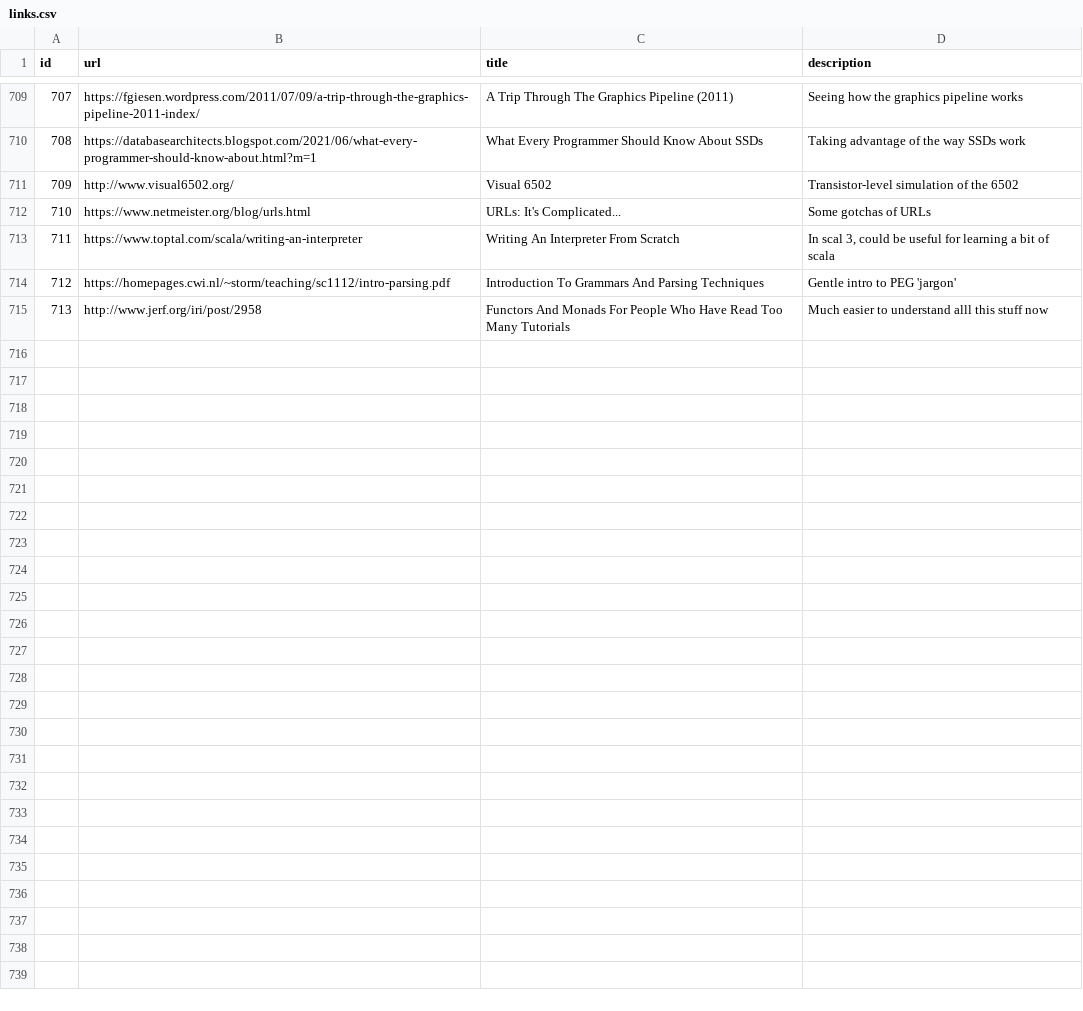
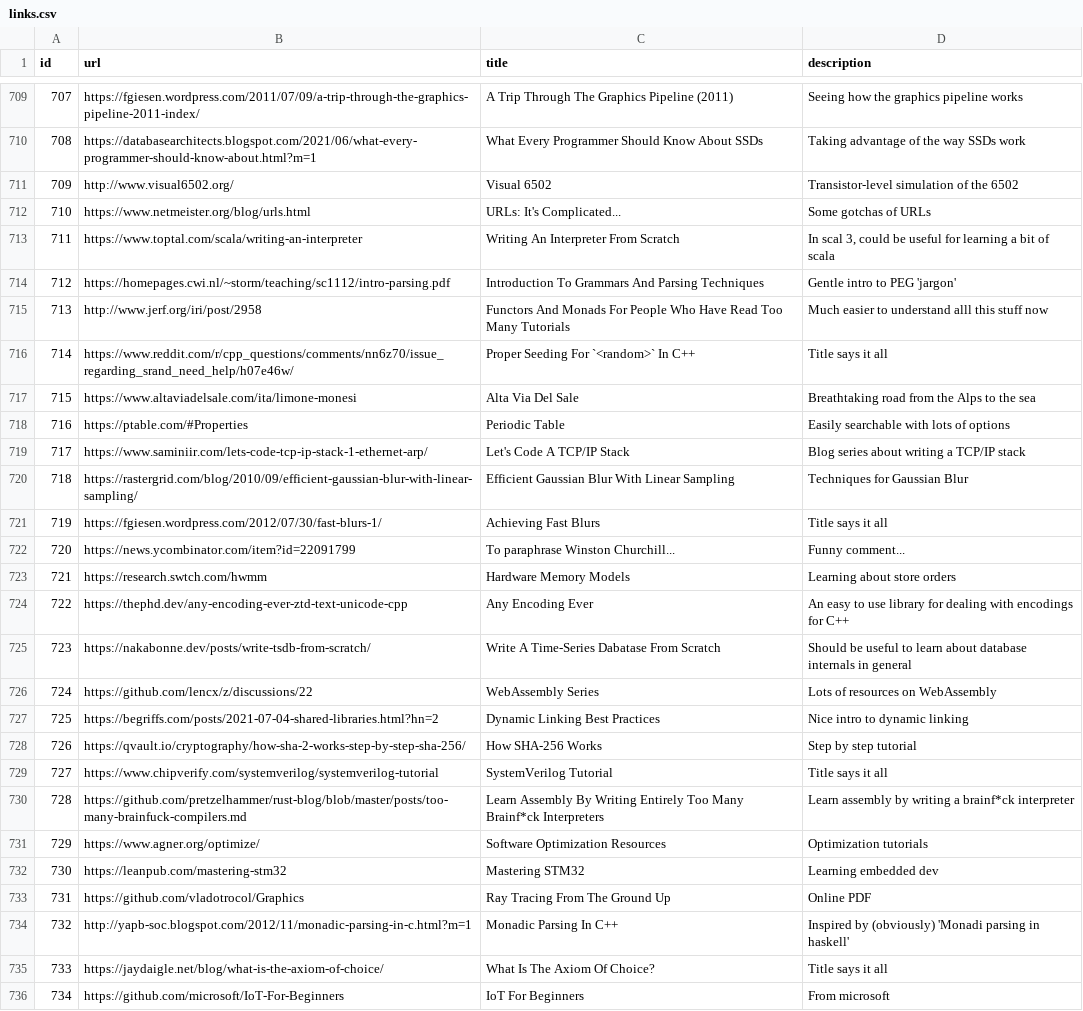
Before and after one commit to AlexandruIca/Stuff, a CSV file: data/links.csv, drawn as a sheet; only a part is shown, gaps mark what is left out.

Commit message:
New links

```diff
--- a/data/links.csv
+++ b/data/links.csv
@@ -715 +715,22 @@ id,url,title,description
 713,"http://www.jerf.org/iri/post/2958","Functors And Monads For People Who Have Read Too Many Tutorials","Much easier to understand alll this stuff now"
+714,"https://www.reddit.com/r/cpp_questions/comments/nn6z70/issue_regarding_srand_need_help/h07e46w/","Proper Seeding For `<random>` In C++","Title says it all"
+715,"https://www.altaviadelsale.com/ita/limone-monesi","Alta Via Del Sale","Breathtaking road from the Alps to the sea"
+716,"https://ptable.com/#Properties","Periodic Table","Easily searchable with lots of options"
+717,"https://www.saminiir.com/lets-code-tcp-ip-stack-1-ethernet-arp/","Let's Code A TCP/IP Stack","Blog series about writing a TCP/IP stack"
+718,"https://rastergrid.com/blog/2010/09/efficient-gaussian-blur-with-linear-sampling/","Efficient Gaussian Blur With Linear Sampling","Techniques for Gaussian Blur"
+719,"https://fgiesen.wordpress.com/2012/07/30/fast-blurs-1/","Achieving Fast Blurs","Title says it all"
+720,"https://news.ycombinator.com/item?id=22091799","To paraphrase Winston Churchill...","Funny comment..."
+721,"https://research.swtch.com/hwmm","Hardware Memory Models","Learning about store orders"
+722,"https://thephd.dev/any-encoding-ever-ztd-text-unicode-cpp","Any Encoding Ever","An easy to use library for dealing with encodings for C++"
+723,"https://nakabonne.dev/posts/write-tsdb-from-scratch/","Write A Time-Series Dabatase From Scratch","Should be useful to learn about database internals in general"
+724,"https://github.com/lencx/z/discussions/22","WebAssembly Series","Lots of resources on WebAssembly"
+725,"https://begriffs.com/posts/2021-07-04-shared-libraries.html?hn=2","Dynamic Linking Best Practices","Nice intro to dynamic linking"
+726,"https://qvault.io/cryptography/how-sha-2-works-step-by-step-sha-256/","How SHA-256 Works","Step by step tutorial"
+727,"https://www.chipverify.com/systemverilog/systemverilog-tutorial","SystemVerilog Tutorial","Title says it all"
+728,"https://github.com/pretzelhammer/rust-blog/blob/master/posts/too-many-brainfuck-compilers.md","Learn Assembly By Writing Entirely Too Many Brainf*ck Interpreters","Learn assembly by writing a brainf*ck interpreter"
+729,"https://www.agner.org/optimize/","Software Optimization Resources","Optimization tutorials"
+730,"https://leanpub.com/mastering-stm32","Mastering STM32","Learning embedded dev"
+731,"https://github.com/vladotrocol/Graphics","Ray Tracing From The Ground Up","Online PDF"
+732,"http://yapb-soc.blogspot.com/2012/11/monadic-parsing-in-c.html?m=1","Monadic Parsing In C++","Inspired by (obviously) 'Monadi parsing in haskell'"
+733,"https://jaydaigle.net/blog/what-is-the-axiom-of-choice/","What Is The Axiom Of Choice?","Title says it all"
+734,"https://github.com/microsoft/IoT-For-Beginners","IoT For Beginners","From microsoft"
```
Also changed, not shown: data/links_tags.csv, data/tags.csv, 1 other file.
